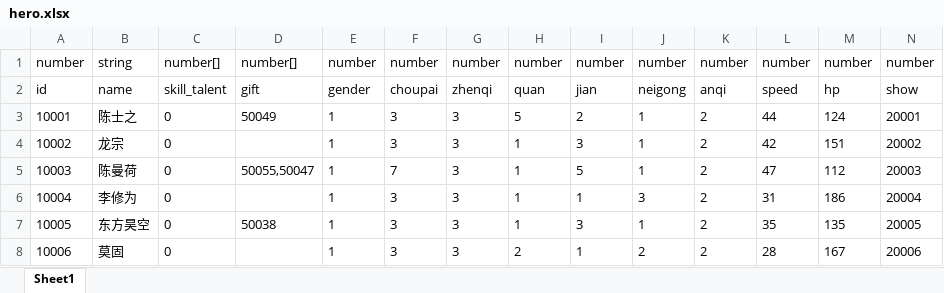
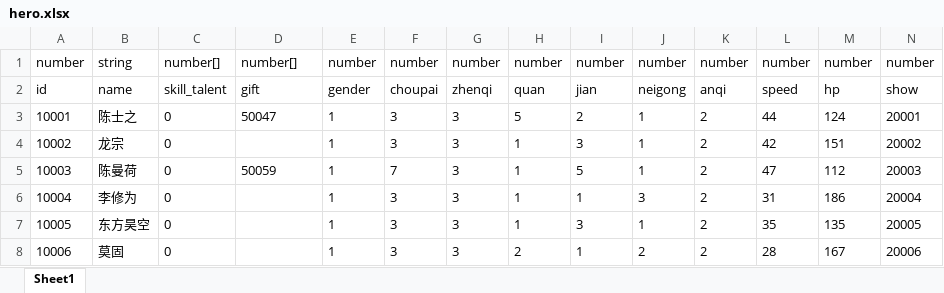
Before and after one commit to machaoTeam/LakeHeroConfig, an Excel workbook: excel/hero.xlsx, sheet Sheet1, drawn as a sheet; values as stored, in another font and other column widths than the file's, no borders; the diff names each change by its address in the sheet, - before the commit and + after, or states it on an @@ line.

```diff
--- a/excel/hero.xlsx (sheet Sheet1)
+++ b/excel/hero.xlsx (sheet Sheet1)
-D3: 50049
+D3: 50047
-D5: 50055,50047
+D5: 50059
-D7: 50038
+D7: (empty)
```
Also changed, not shown: excel/buff.xlsx, excel/card.xlsx.
